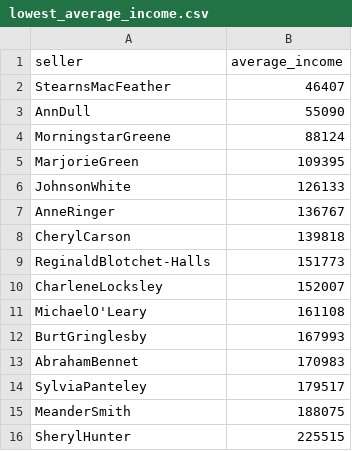
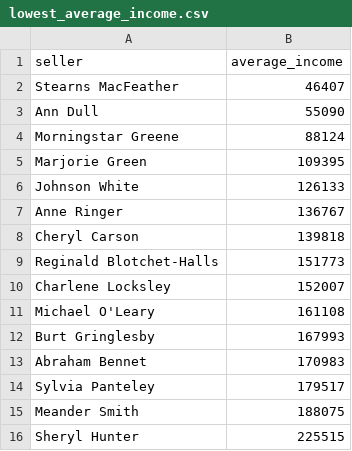
Before and after one commit to ksegor/data-analytics-project-92, a CSV file: lowest_average_income.csv, drawn as a sheet.

Commit message:
Add files via upload

```diff
--- a/lowest_average_income.csv
+++ b/lowest_average_income.csv
@@ -1,16 +1,16 @@
 "seller","average_income"
-StearnsMacFeather,46407
-AnnDull,55090
-MorningstarGreene,88124
-MarjorieGreen,109395
-JohnsonWhite,126133
-AnneRinger,136767
-CherylCarson,139818
-ReginaldBlotchet-Halls,151773
-CharleneLocksley,152007
-MichaelO'Leary,161108
-BurtGringlesby,167993
-AbrahamBennet,170983
-SylviaPanteley,179517
-MeanderSmith,188075
-SherylHunter,225515
+Stearns MacFeather,46407
+Ann Dull,55090
+Morningstar Greene,88124
+Marjorie Green,109395
+Johnson White,126133
+Anne Ringer,136767
+Cheryl Carson,139818
+Reginald Blotchet-Halls,151773
+Charlene Locksley,152007
+Michael O'Leary,161108
+Burt Gringlesby,167993
+Abraham Bennet,170983
+Sylvia Panteley,179517
+Meander Smith,188075
+Sheryl Hunter,225515
```
